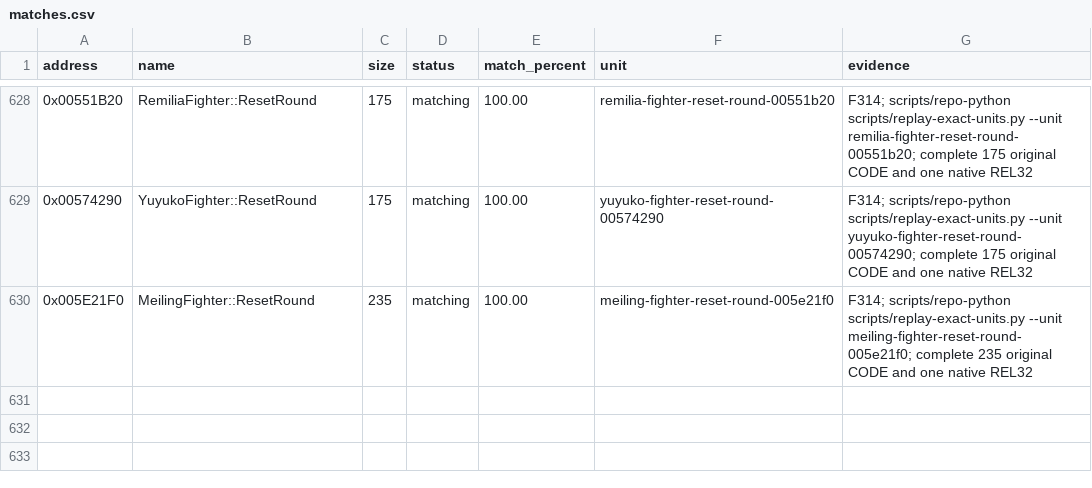
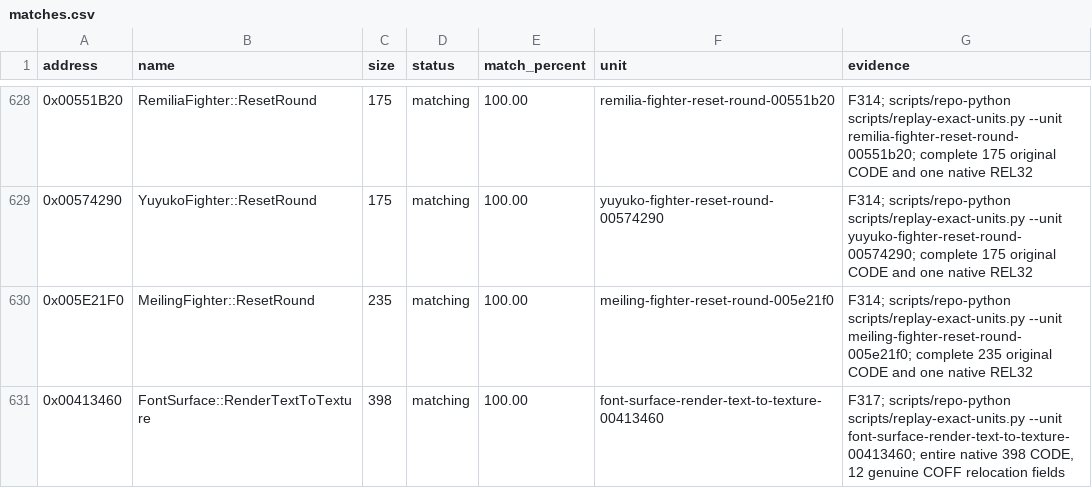
Before and after one commit to N0zoM1z0/th075, a CSV file: config/matches.csv, drawn as a sheet; only a part is shown, gaps mark what is left out; the diff names each change by its address in the sheet, - before the commit and + after, or states it on an @@ line.

Commit message:
gpt-web: cold-reconstruct complete font texture raster control and EH lifecycle

```diff
--- a/config/matches.csv
+++ b/config/matches.csv
+row 631: 0x00413460 | FontSurface::RenderTextToTexture | 398 | matching | 100.00 | font-surface-render-text-to-texture-00413460 | F317; scripts/repo-python scripts/replay-exact-units.py --unit font-surface-render-text-to-texture-00413460; entire native 398 CODE, 12 genuine COFF relocation fields
```
Also changed, not shown: config/implemented.csv, config/known-symbols.csv, 10 other files.
